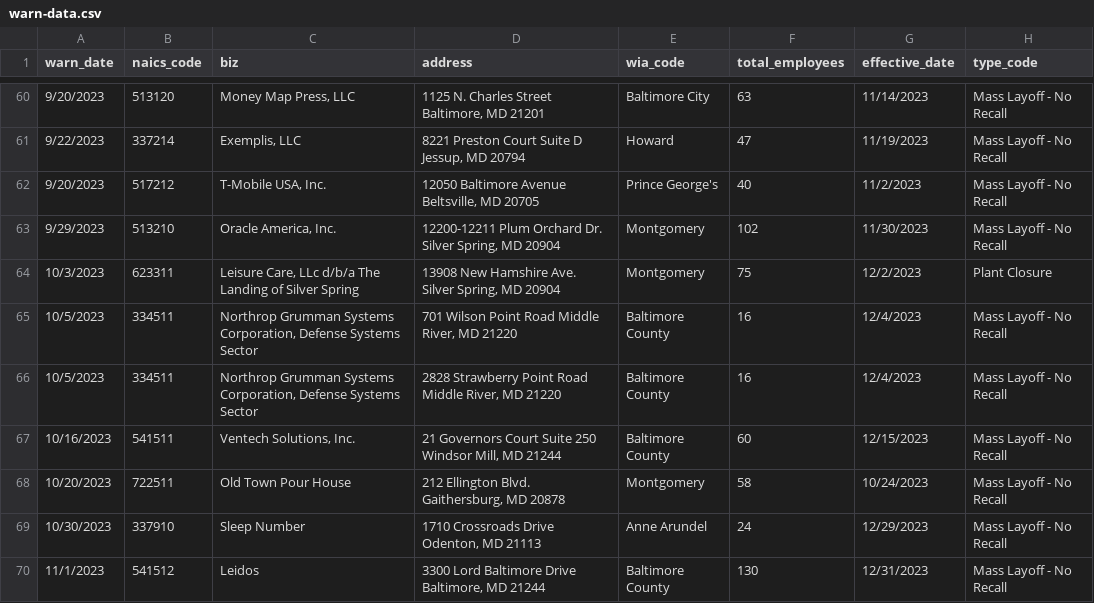
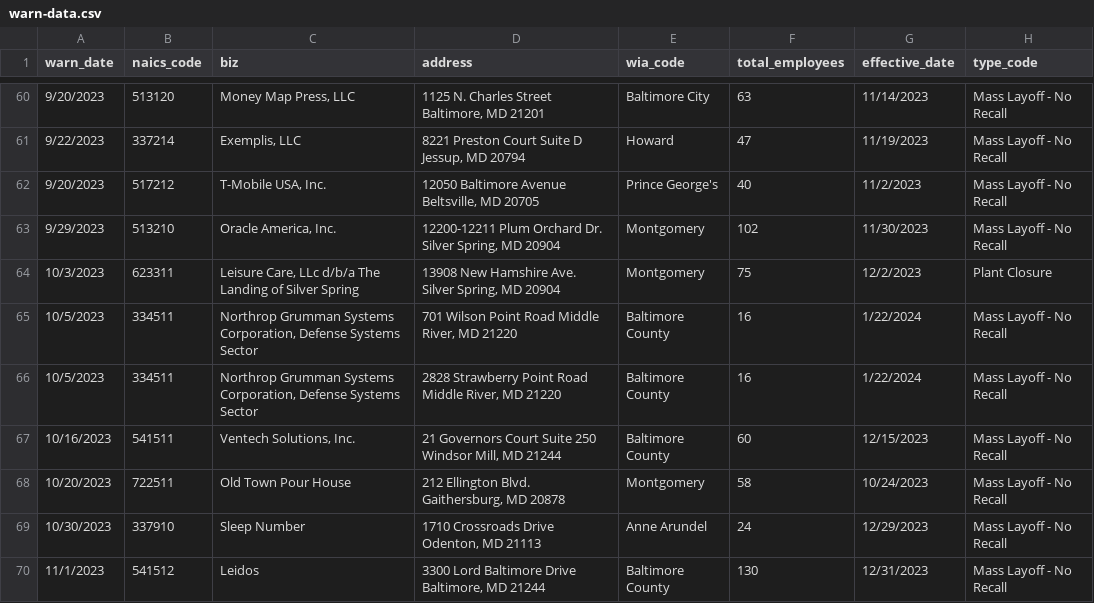
Before and after one commit to danacassidy/kitty-the-cat-github-scraper, a CSV file: warn-data.csv, drawn as a sheet; only a part is shown, gaps mark what is left out.

```diff
--- a/warn-data.csv
+++ b/warn-data.csv
@@ -131,4 +131,4 @@ warn_date,naics_code,biz,address,wia_code,total_employees,effective_date,type_co
 10/3/2023,623311,"Leisure Care, LLc d/b/a The Landing of Silver Spring","13908 New Hamshire Ave. Silver Spring, MD 20904",Montgomery,75,12/2/2023,Plant Closure
-10/5/2023,334511,"Northrop Grumman Systems Corporation, Defense Systems Sector","701 Wilson Point Road            Middle River, MD 21220",Baltimore County,16,12/4/2023,Mass Layoff - No Recall
-10/5/2023,334511,"Northrop Grumman Systems Corporation, Defense Systems Sector","2828 Strawberry Point Road            Middle River, MD 21220",Baltimore County,16,12/4/2023,Mass Layoff - No Recall
+10/5/2023,334511,"Northrop Grumman Systems Corporation, Defense Systems Sector","701 Wilson Point Road            Middle River, MD 21220",Baltimore County,16,1/22/2024,Mass Layoff - No Recall
+10/5/2023,334511,"Northrop Grumman Systems Corporation, Defense Systems Sector","2828 Strawberry Point Road            Middle River, MD 21220",Baltimore County,16,1/22/2024,Mass Layoff - No Recall
 10/16/2023,541511,"Ventech Solutions, Inc.","21 Governors Court                         Suite 250                                    Windsor Mill, MD 21244",Baltimore County,60,12/15/2023,Mass Layoff - No Recall
```
